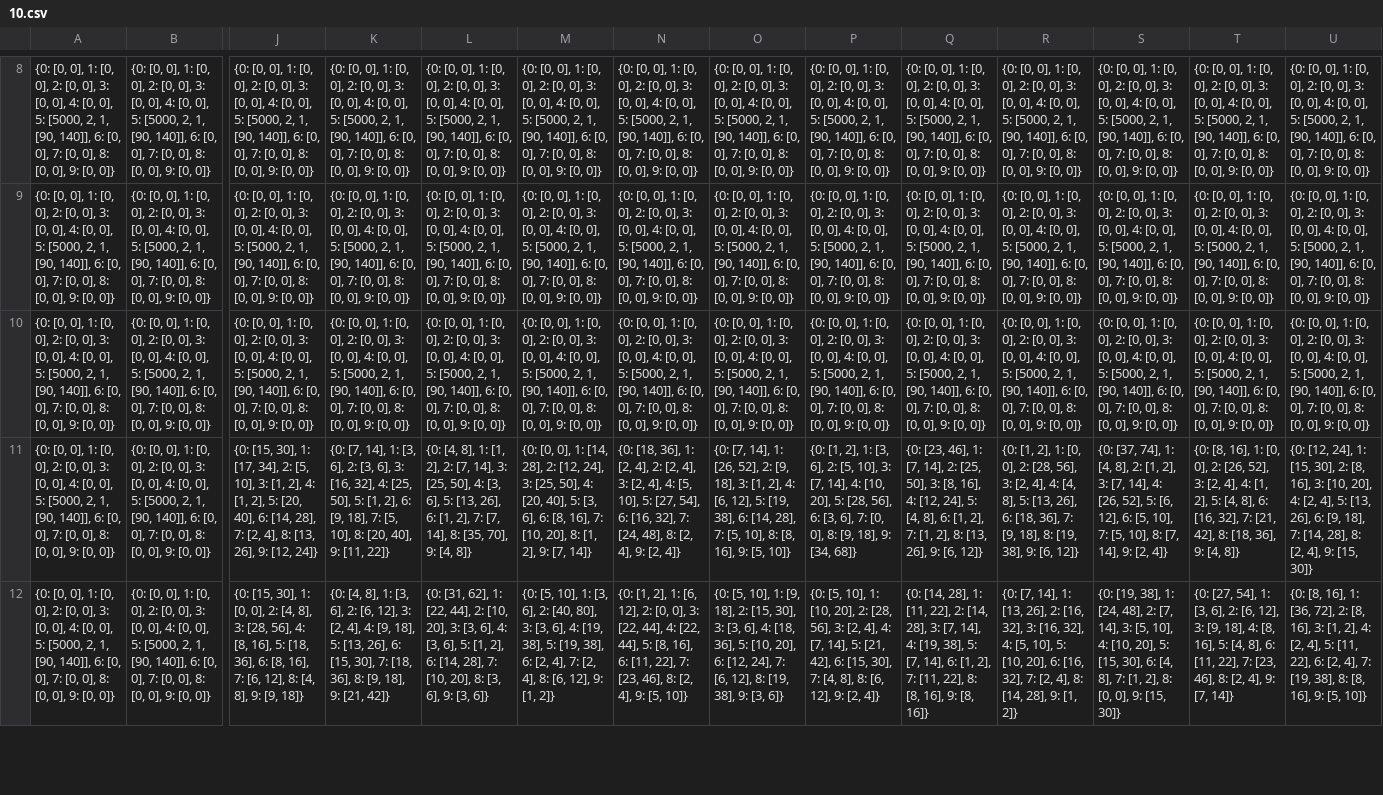
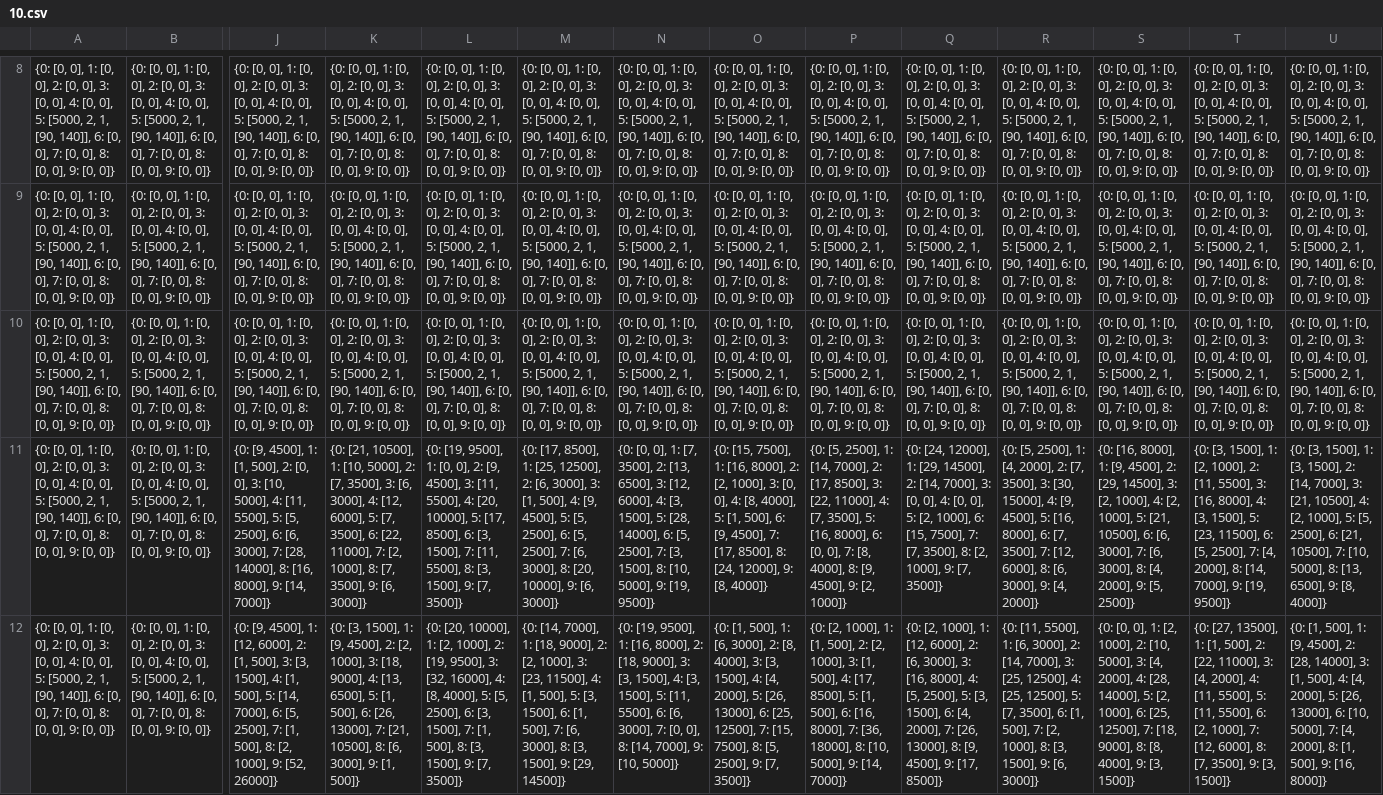
Before and after one commit to JelleMouissie/BirdsAndBees, a CSV file: Grids/Monoculture/10.csv, drawn as a sheet; only a part is shown, gaps mark what is left out; the diff covers the shown part only; the diff names each change by its address in the sheet, - before the commit and + after, or states it on an @@ line.

```diff
--- a/Grids/Monoculture/10.csv
+++ b/Grids/Monoculture/10.csv
-J11: {0: [15, 30], 1: [17, 34], 2: [5, 10], 3: [1, 2], 4: [1, 2], 5: [20, 40], 6: [14, 28], 7: [2, 4], 8: [13, 26], 9: [12, 24]}
+J11: {0: [9, 4500], 1: [1, 500], 2: [0, 0], 3: [10, 5000], 4: [11, 5500], 5: [5, 2500], 6: [6, 3000], 7: [28, 14000], 8: [16, 8000], 9: [14, 7000]}
-K11: {0: [7, 14], 1: [3, 6], 2: [3, 6], 3: [16, 32], 4: [25, 50], 5: [1, 2], 6: [9, 18], 7: [5, 10], 8: [20, 40], 9: [11, 22]}
+K11: {0: [21, 10500], 1: [10, 5000], 2: [7, 3500], 3: [6, 3000], 4: [12, 6000], 5: [7, 3500], 6: [22, 11000], 7: [2, 1000], 8: [7, 3500], 9: [6, 3000]}
-L11: {0: [4, 8], 1: [1, 2], 2: [7, 14], 3: [25, 50], 4: [3, 6], 5: [13, 26], 6: [1, 2], 7: [7, 14], 8: [35, 70], 9: [4, 8]}
+L11: {0: [19, 9500], 1: [0, 0], 2: [9, 4500], 3: [11, 5500], 4: [20, 10000], 5: [17, 8500], 6: [3, 1500], 7: [11, 5500], 8: [3, 1500], 9: [7, 3500]}
-M11: {0: [0, 0], 1: [14, 28], 2: [12, 24], 3: [25, 50], 4: [20, 40], 5: [3, 6], 6: [8, 16], 7: [10, 20], 8: [1, 2], 9: [7, 14]}
+M11: {0: [17, 8500], 1: [25, 12500], 2: [6, 3000], 3: [1, 500], 4: [9, 4500], 5: [5, 2500], 6: [5, 2500], 7: [6, 3000], 8: [20, 10000], 9: [6, 3000]}
-N11: {0: [18, 36], 1: [2, 4], 2: [2, 4], 3: [2, 4], 4: [5, 10], 5: [27, 54], 6: [16, 32], 7: [24, 48], 8: [2, 4], 9: [2, 4]}
+N11: {0: [0, 0], 1: [7, 3500], 2: [13, 6500], 3: [12, 6000], 4: [3, 1500], 5: [28, 14000], 6: [5, 2500], 7: [3, 1500], 8: [10, 5000], 9: [19, 9500]}
-O11: {0: [7, 14], 1: [26, 52], 2: [9, 18], 3: [1, 2], 4: [6, 12], 5: [19, 38], 6: [14, 28], 7: [5, 10], 8: [8, 16], 9: [5, 10]}
+O11: {0: [15, 7500], 1: [16, 8000], 2: [2, 1000], 3: [0, 0], 4: [8, 4000], 5: [1, 500], 6: [9, 4500], 7: [17, 8500], 8: [24, 12000], 9: [8, 4000]}
-P11: {0: [1, 2], 1: [3, 6], 2: [5, 10], 3: [7, 14], 4: [10, 20], 5: [28, 56], 6: [3, 6], 7: [0, 0], 8: [9, 18], 9: [34, 68]}
+P11: {0: [5, 2500], 1: [14, 7000], 2: [17, 8500], 3: [22, 11000], 4: [7, 3500], 5: [16, 8000], 6: [0, 0], 7: [8, 4000], 8: [9, 4500], 9: [2, 1000]}
-Q11: {0: [23, 46], 1: [7, 14], 2: [25, 50], 3: [8, 16], 4: [12, 24], 5: [4, 8], 6: [1, 2], 7: [1, 2], 8: [13, 26], 9: [6, 12]}
+Q11: {0: [24, 12000], 1: [29, 14500], 2: [14, 7000], 3: [0, 0], 4: [0, 0], 5: [2, 1000], 6: [15, 7500], 7: [7, 3500], 8: [2, 1000], 9: [7, 3500]}
-R11: {0: [1, 2], 1: [0, 0], 2: [28, 56], 3: [2, 4], 4: [4, 8], 5: [13, 26], 6: [18, 36], 7: [9, 18], 8: [19, 38], 9: [6, 12]}
+R11: {0: [5, 2500], 1: [4, 2000], 2: [7, 3500], 3: [30, 15000], 4: [9, 4500], 5: [16, 8000], 6: [7, 3500], 7: [12, 6000], 8: [6, 3000], 9: [4, 2000]}
-S11: {0: [37, 74], 1: [4, 8], 2: [1, 2], 3: [7, 14], 4: [26, 52], 5: [6, 12], 6: [5, 10], 7: [5, 10], 8: [7, 14], 9: [2, 4]}
+S11: {0: [16, 8000], 1: [9, 4500], 2: [29, 14500], 3: [2, 1000], 4: [2, 1000], 5: [21, 10500], 6: [6, 3000], 7: [6, 3000], 8: [4, 2000], 9: [5, 2500]}
-T11: {0: [8, 16], 1: [0, 0], 2: [26, 52], 3: [2, 4], 4: [1, 2], 5: [4, 8], 6: [16, 32], 7: [21, 42], 8: [18, 36], 9: [4, 8]}
+T11: {0: [3, 1500], 1: [2, 1000], 2: [11, 5500], 3: [16, 8000], 4: [3, 1500], 5: [23, 11500], 6: [5, 2500], 7: [4, 2000], 8: [14, 7000], 9: [19, 9500]}
-U11: {0: [12, 24], 1: [15, 30], 2: [8, 16], 3: [10, 20], 4: [2, 4], 5: [13, 26], 6: [9, 18], 7: [14, 28], 8: [2, 4], 9: [15, 30]}
+U11: {0: [3, 1500], 1: [3, 1500], 2: [14, 7000], 3: [21, 10500], 4: [2, 1000], 5: [5, 2500], 6: [21, 10500], 7: [10, 5000], 8: [13, 6500], 9: [8, 4000]}
-J12: {0: [15, 30], 1: [0, 0], 2: [4, 8], 3: [28, 56], 4: [8, 16], 5: [18, 36], 6: [8, 16], 7: [6, 12], 8: [4, 8], 9: [9, 18]}
+J12: {0: [9, 4500], 1: [12, 6000], 2: [1, 500], 3: [3, 1500], 4: [1, 500], 5: [14, 7000], 6: [5, 2500], 7: [1, 500], 8: [2, 1000], 9: [52, 26000]}
-K12: {0: [4, 8], 1: [3, 6], 2: [6, 12], 3: [2, 4], 4: [9, 18], 5: [13, 26], 6: [15, 30], 7: [18, 36], 8: [9, 18], 9: [21, 42]}
+K12: {0: [3, 1500], 1: [9, 4500], 2: [2, 1000], 3: [18, 9000], 4: [13, 6500], 5: [1, 500], 6: [26, 13000], 7: [21, 10500], 8: [6, 3000], 9: [1, 500]}
-L12: {0: [31, 62], 1: [22, 44], 2: [10, 20], 3: [3, 6], 4: [3, 6], 5: [1, 2], 6: [14, 28], 7: [10, 20], 8: [3, 6], 9: [3, 6]}
+L12: {0: [20, 10000], 1: [2, 1000], 2: [19, 9500], 3: [32, 16000], 4: [8, 4000], 5: [5, 2500], 6: [3, 1500], 7: [1, 500], 8: [3, 1500], 9: [7, 3500]}
-M12: {0: [5, 10], 1: [3, 6], 2: [40, 80], 3: [3, 6], 4: [19, 38], 5: [19, 38], 6: [2, 4], 7: [2, 4], 8: [6, 12], 9: [1, 2]}
+M12: {0: [14, 7000], 1: [18, 9000], 2: [2, 1000], 3: [23, 11500], 4: [1, 500], 5: [3, 1500], 6: [1, 500], 7: [6, 3000], 8: [3, 1500], 9: [29, 14500]}
-N12: {0: [1, 2], 1: [6, 12], 2: [0, 0], 3: [22, 44], 4: [22, 44], 5: [8, 16], 6: [11, 22], 7: [23, 46], 8: [2, 4], 9: [5, 10]}
+N12: {0: [19, 9500], 1: [16, 8000], 2: [18, 9000], 3: [3, 1500], 4: [3, 1500], 5: [11, 5500], 6: [6, 3000], 7: [0, 0], 8: [14, 7000], 9: [10, 5000]}
-O12: {0: [5, 10], 1: [9, 18], 2: [15, 30], 3: [3, 6], 4: [18, 36], 5: [10, 20], 6: [12, 24], 7: [6, 12], 8: [19, 38], 9: [3, 6]}
+O12: {0: [1, 500], 1: [6, 3000], 2: [8, 4000], 3: [3, 1500], 4: [4, 2000], 5: [26, 13000], 6: [25, 12500], 7: [15, 7500], 8: [5, 2500], 9: [7, 3500]}
-P12: {0: [5, 10], 1: [10, 20], 2: [28, 56], 3: [2, 4], 4: [7, 14], 5: [21, 42], 6: [15, 30], 7: [4, 8], 8: [6, 12], 9: [2, 4]}
+P12: {0: [2, 1000], 1: [1, 500], 2: [2, 1000], 3: [1, 500], 4: [17, 8500], 5: [1, 500], 6: [16, 8000], 7: [36, 18000], 8: [10, 5000], 9: [14, 7000]}
-Q12: {0: [14, 28], 1: [11, 22], 2: [14, 28], 3: [7, 14], 4: [19, 38], 5: [7, 14], 6: [1, 2], 7: [11, 22], 8: [8, 16], 9: [8, 16]}
+Q12: {0: [2, 1000], 1: [12, 6000], 2: [6, 3000], 3: [16, 8000], 4: [5, 2500], 5: [3, 1500], 6: [4, 2000], 7: [26, 13000], 8: [9, 4500], 9: [17, 8500]}
-R12: {0: [7, 14], 1: [13, 26], 2: [16, 32], 3: [16, 32], 4: [5, 10], 5: [10, 20], 6: [16, 32], 7: [2, 4], 8: [14, 28], 9: [1, 2]}
+R12: {0: [11, 5500], 1: [6, 3000], 2: [14, 7000], 3: [25, 12500], 4: [25, 12500], 5: [7, 3500], 6: [1, 500], 7: [2, 1000], 8: [3, 1500], 9: [6, 3000]}
-S12: {0: [19, 38], 1: [24, 48], 2: [7, 14], 3: [5, 10], 4: [10, 20], 5: [15, 30], 6: [4, 8], 7: [1, 2], 8: [0, 0], 9: [15, 30]}
+S12: {0: [0, 0], 1: [2, 1000], 2: [10, 5000], 3: [4, 2000], 4: [28, 14000], 5: [2, 1000], 6: [25, 12500], 7: [18, 9000], 8: [8, 4000], 9: [3, 1500]}
-T12: {0: [27, 54], 1: [3, 6], 2: [6, 12], 3: [9, 18], 4: [8, 16], 5: [4, 8], 6: [11, 22], 7: [23, 46], 8: [2, 4], 9: [7, 14]}
+T12: {0: [27, 13500], 1: [1, 500], 2: [22, 11000], 3: [4, 2000], 4: [11, 5500], 5: [11, 5500], 6: [2, 1000], 7: [12, 6000], 8: [7, 3500], 9: [3, 1500]}
-U12: {0: [8, 16], 1: [36, 72], 2: [8, 16], 3: [1, 2], 4: [2, 4], 5: [11, 22], 6: [2, 4], 7: [19, 38], 8: [8, 16], 9: [5, 10]}
+U12: {0: [1, 500], 1: [9, 4500], 2: [28, 14000], 3: [1, 500], 4: [4, 2000], 5: [26, 13000], 6: [10, 5000], 7: [4, 2000], 8: [1, 500], 9: [16, 8000]}
```
Also changed, not shown: 96 edited cells elsewhere in this file, Grids/Monoculture/11.csv, Grids/Monoculture/12.csv, 16 other files.
